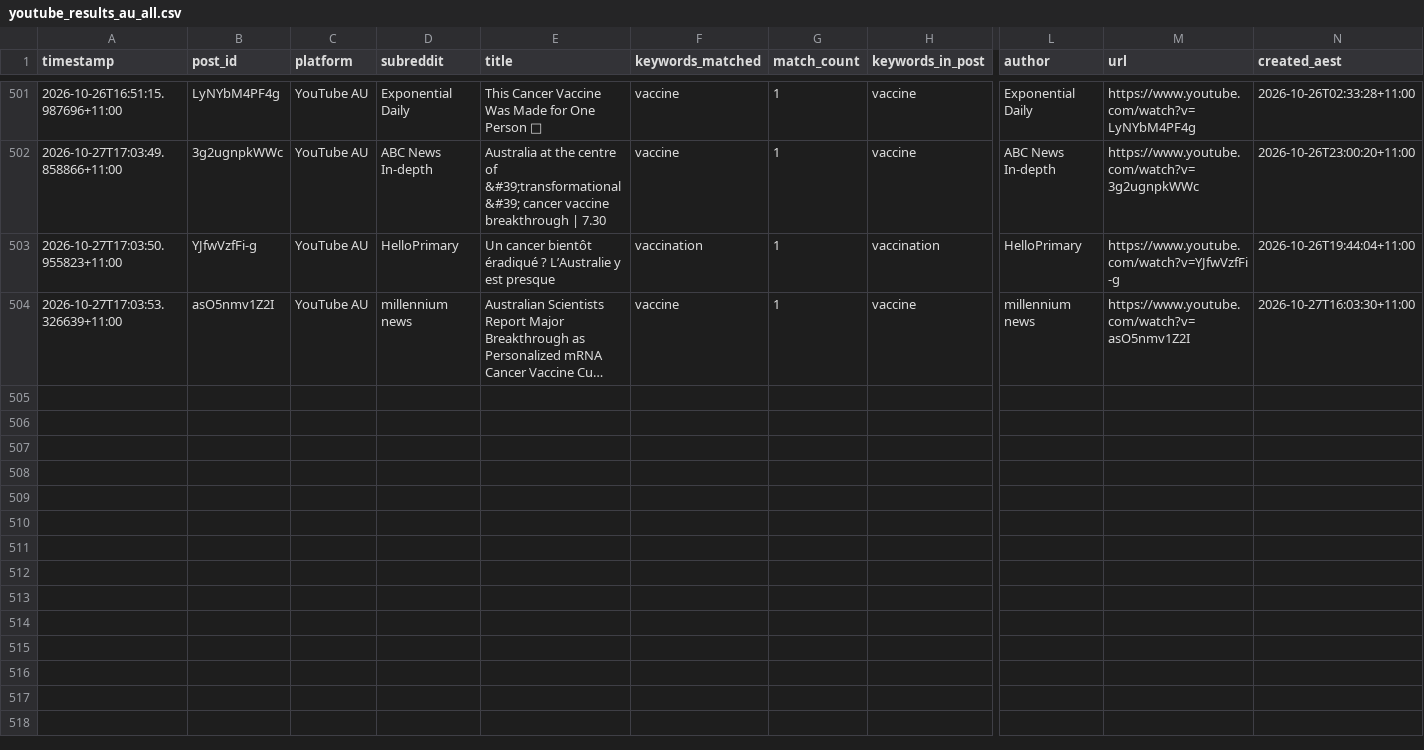
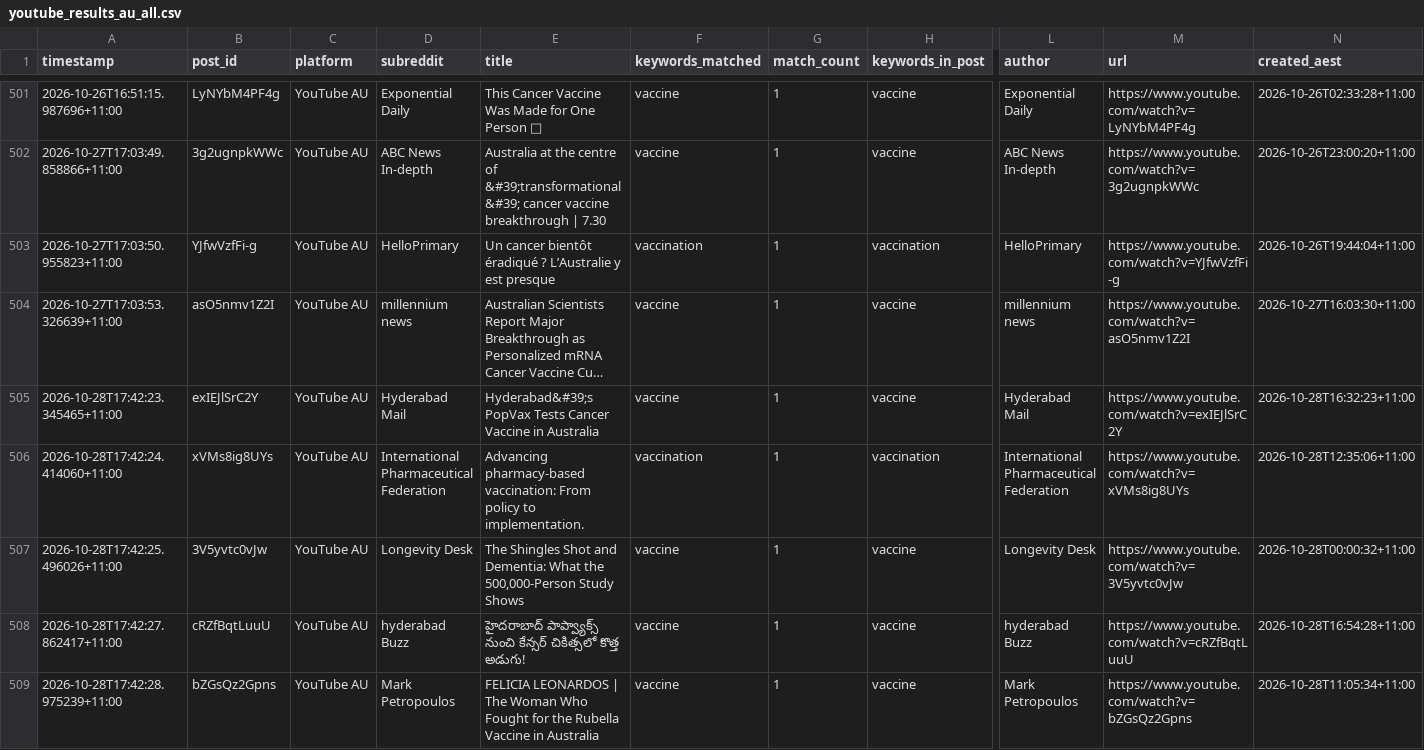
Before and after one commit to EP04/disinformation-tracker, a CSV file: youtube_results_au_all.csv, drawn as a sheet; only a part is shown, gaps mark what is left out; long unchanged cells end in …; rows hold the shown columns only; the diff names each change by its address in the sheet, - before the commit and + after, or states it on an @@ line.

```diff
--- a/youtube_results_au_all.csv
+++ b/youtube_results_au_all.csv
+row 505: 2026-10-28T17:42:23.345465+11:00 | exIEJlSrC2Y | YouTube AU | Hyderabad Mail | Hyderabad&#39;s PopVax Tests Cancer Vaccine in Australia | vaccine | 1 | vaccine | Hyderabad Mail | https://www.youtube.com/watch?v=exIEJlSrC2Y | 2026-10-28T16:32:23+11:00
+row 506: 2026-10-28T17:42:24.414060+11:00 | xVMs8ig8UYs | YouTube AU | International Pharmaceutical Federation | Advancing pharmacy-based vaccination: From policy to implementation. | vaccination | 1 | vaccination | International Pharmaceutical Federation | https://www.youtube.com/watch?v=xVMs8ig8UYs | 2026-10-28T12:35:06+11:00
+row 507: 2026-10-28T17:42:25.496026+11:00 | 3V5yvtc0vJw | YouTube AU | Longevity Desk | The Shingles Shot and Dementia: What the 500,000-Person Study Shows | vaccine | 1 | vaccine | Longevity Desk | https://www.youtube.com/watch?v=3V5yvtc0vJw | 2026-10-28T00:00:32+11:00
+row 508: 2026-10-28T17:42:27.862417+11:00 | cRZfBqtLuuU | YouTube AU | hyderabad Buzz | హైదరాబాద్ పాప్వ్యాక్స్ నుంచి కేన్సర్ చికిత్సలో కొత్త అడుగు! | vaccine | 1 | vaccine | hyderabad Buzz | https://www.youtube.com/watch?v=cRZfBqtLuuU | 2026-10-28T16:54:28+11:00
+row 509: 2026-10-28T17:42:28.975239+11:00 | bZGsQz2Gpns | YouTube AU | Mark Petropoulos | FELICIA LEONARDOS | The Woman Who Fought for the Rubella Vaccine in Australia | vaccine | 1 | vaccine | Mark Petropoulos | https://www.youtube.com/watch?v=bZGsQz2Gpns | 2026-10-28T11:05:34+11:00
```
Also changed, not shown: 3 other files.
